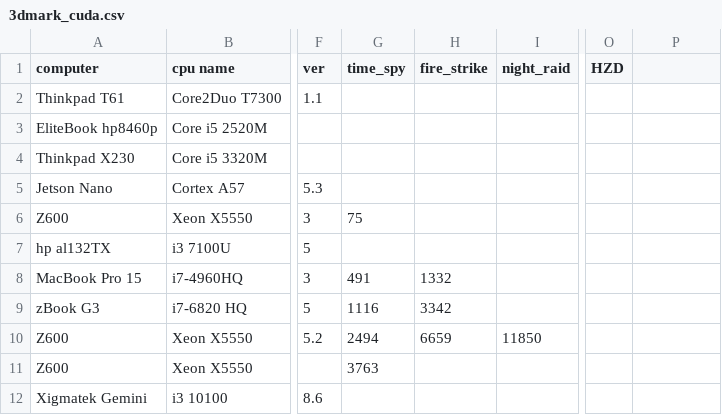
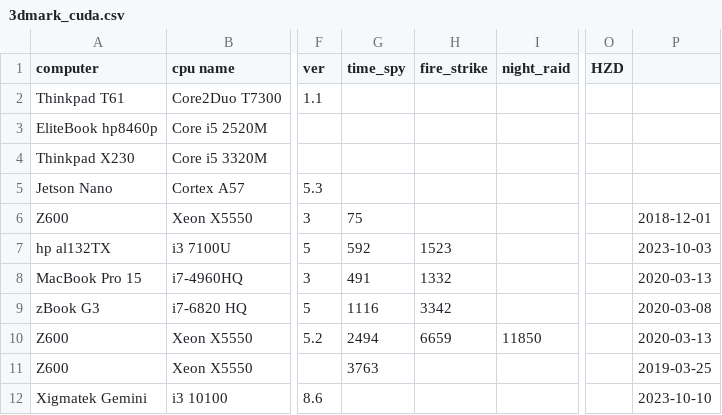
Before and after one commit to kreier/benchmark, a CSV file: 3Dmark/3dmark_cuda.csv, drawn as a sheet; only a part is shown, gaps mark what is left out; the diff names each change by its address in the sheet, - before the commit and + after, or states it on an @@ line.

Commit message:
include Pavilion al132TX

```diff
--- a/3Dmark/3dmark_cuda.csv
+++ b/3Dmark/3dmark_cuda.csv
-P6: (empty)
+P6: 2018-12-01
-G7 (time_spy): (empty)
+G7 (time_spy): 592
-H7 (fire_strike): (empty)
+H7 (fire_strike): 1523
-P7: (empty)
+P7: 2023-10-03
-P8: (empty)
+P8: 2020-03-13
-P9: (empty)
+P9: 2020-03-08
-P10: (empty)
+P10: 2020-03-13
-P11: (empty)
+P11: 2019-03-25
-P12: (empty)
+P12: 2023-10-10
```
